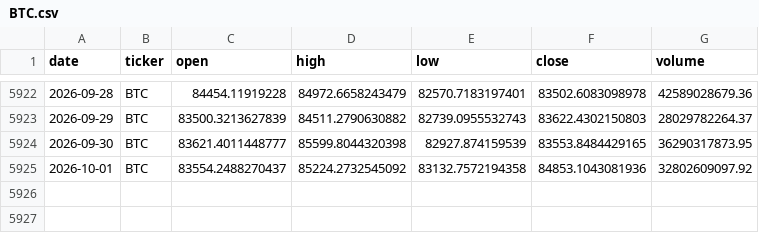
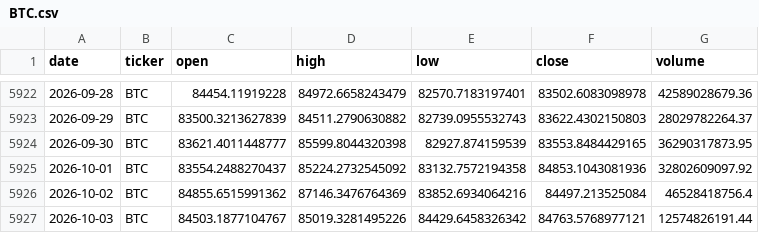
Before and after one commit to gvswann/Crypto-Demo-Kaggle-Downloader-MK.-II, a CSV file: data/BTC.csv, drawn as a sheet; only a part is shown, gaps mark what is left out; the diff names each change by its address in the sheet, - before the commit and + after, or states it on an @@ line.

```diff
--- a/data/BTC.csv
+++ b/data/BTC.csv
+row 5926: 2026-10-02 | BTC | 84855.6515991362 | 87146.3476764369 | 83852.6934064216 | 84497.213525084 | 46528418756.4
+row 5927: 2026-10-03 | BTC | 84503.1877104767 | 85019.3281495226 | 84429.6458326342 | 84763.5768977121 | 12574826191.44
```
Also changed, not shown: data/BCH.csv, data/BNB.csv, 15 other files.
